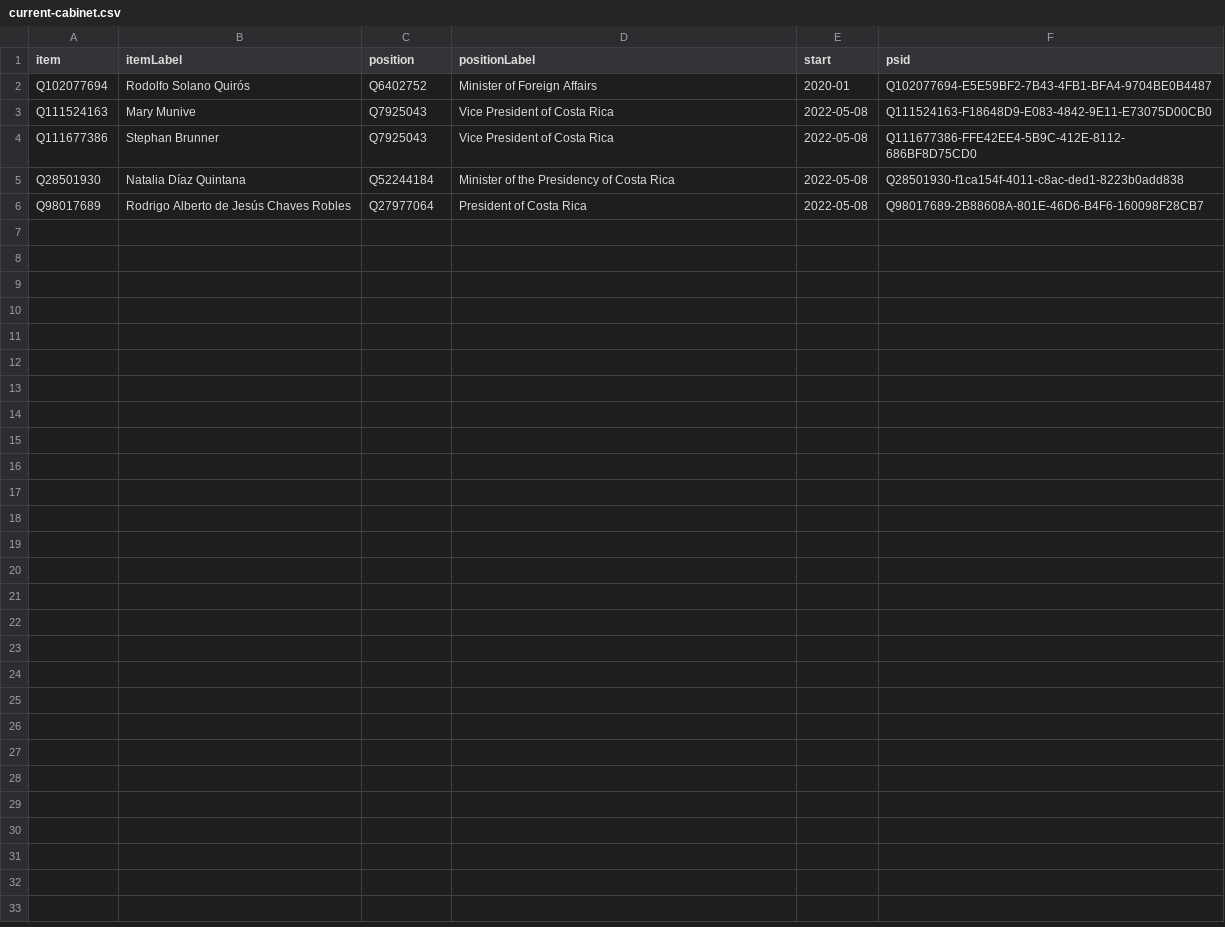
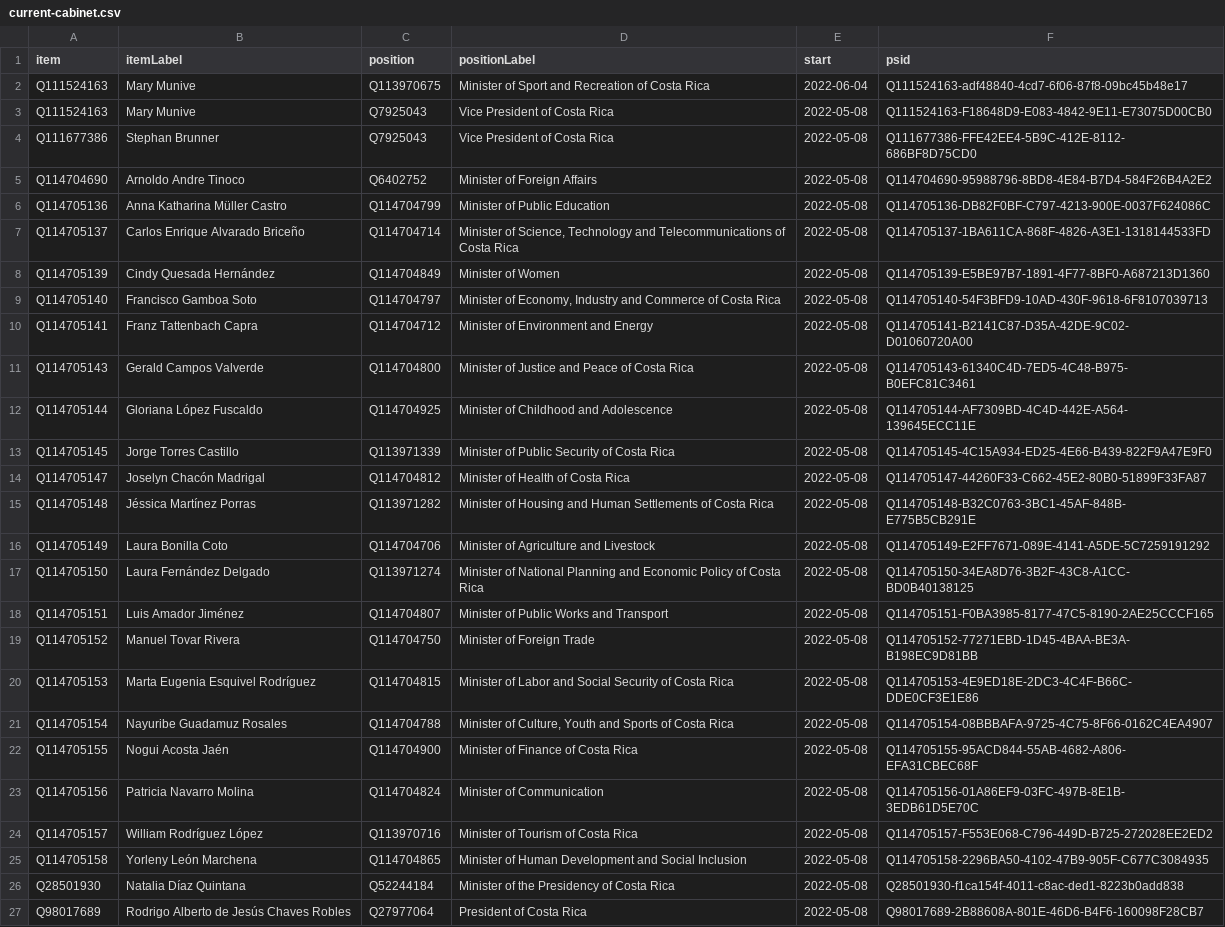
Before and after one commit to every-politician-scrapers/costa-rica, a CSV file: wikidata/results/current-cabinet.csv, drawn as a sheet.

```diff
--- a/wikidata/results/current-cabinet.csv
+++ b/wikidata/results/current-cabinet.csv
@@ -1,5 +1,26 @@
 item,itemLabel,position,positionLabel,start,psid
-Q102077694,Rodolfo Solano Quirós,Q6402752,Minister of Foreign Affairs,2020-01,Q102077694-E5E59BF2-7B43-4FB1-BFA4-9704BE0B4487
+Q111524163,Mary Munive,Q113970675,Minister of Sport and Recreation of Costa Rica,2022-06-04,Q111524163-adf48840-4cd7-6f06-87f8-09bc45b48e17
 Q111524163,Mary Munive,Q7925043,Vice President of Costa Rica,2022-05-08,Q111524163-F18648D9-E083-4842-9E11-E73075D00CB0
 Q111677386,Stephan Brunner,Q7925043,Vice President of Costa Rica,2022-05-08,Q111677386-FFE42EE4-5B9C-412E-8112-686BF8D75CD0
+Q114704690,Arnoldo Andre Tinoco,Q6402752,Minister of Foreign Affairs,2022-05-08,Q114704690-95988796-8BD8-4E84-B7D4-584F26B4A2E2
+Q114705136,Anna Katharina Müller Castro,Q114704799,Minister of Public Education,2022-05-08,Q114705136-DB82F0BF-C797-4213-900E-0037F624086C
+Q114705137,Carlos Enrique Alvarado Briceño,Q114704714,"Minister of Science, Technology and Telecommunications of Costa Rica",2022-05-08,Q114705137-1BA611CA-868F-4826-A3E1-1318144533FD
+Q114705139,Cindy Quesada Hernández,Q114704849,Minister of Women,2022-05-08,Q114705139-E5BE97B7-1891-4F77-8BF0-A687213D1360
+Q114705140,Francisco Gamboa Soto,Q114704797,"Minister of Economy, Industry and Commerce of Costa Rica",2022-05-08,Q114705140-54F3BFD9-10AD-430F-9618-6F8107039713
+Q114705141,Franz Tattenbach Capra,Q114704712,Minister of Environment and Energy,2022-05-08,Q114705141-B2141C87-D35A-42DE-9C02-D01060720A00
+Q114705143,Gerald Campos Valverde,Q114704800,Minister of Justice and Peace of Costa Rica,2022-05-08,Q114705143-61340C4D-7ED5-4C48-B975-B0EFC81C3461
+Q114705144,Gloriana López Fuscaldo,Q114704925,Minister of Childhood and Adolescence,2022-05-08,Q114705144-AF7309BD-4C4D-442E-A564-139645ECC11E
+Q114705145,Jorge Torres Castillo,Q113971339,Minister of Public Security of Costa Rica,2022-05-08,Q114705145-4C15A934-ED25-4E66-B439-822F9A47E9F0
+Q114705147,Joselyn Chacón Madrigal,Q114704812,Minister of Health of Costa Rica,2022-05-08,Q114705147-44260F33-C662-45E2-80B0-51899F33FA87
+Q114705148,Jéssica Martínez Porras,Q113971282,Minister of Housing and Human Settlements of Costa Rica,2022-05-08,Q114705148-B32C0763-3BC1-45AF-848B-E775B5CB291E
+Q114705149,Laura Bonilla Coto,Q114704706,Minister of Agriculture and Livestock,2022-05-08,Q114705149-E2FF7671-089E-4141-A5DE-5C7259191292
+Q114705150,Laura Fernández Delgado,Q113971274,Minister of National Planning and Economic Policy of Costa Rica,2022-05-08,Q114705150-34EA8D76-3B2F-43C8-A1CC-BD0B40138125
+Q114705151,Luis Amador Jiménez,Q114704807,Minister of Public Works and Transport,2022-05-08,Q114705151-F0BA3985-8177-47C5-8190-2AE25CCCF165
+Q114705152,Manuel Tovar Rivera,Q114704750,Minister of Foreign Trade,2022-05-08,Q114705152-77271EBD-1D45-4BAA-BE3A-B198EC9D81BB
+Q114705153,Marta Eugenia Esquivel Rodríguez,Q114704815,Minister of Labor and Social Security of Costa Rica,2022-05-08,Q114705153-4E9ED18E-2DC3-4C4F-B66C-DDE0CF3E1E86
+Q114705154,Nayuribe Guadamuz Rosales,Q114704788,"Minister of Culture, Youth and Sports of Costa Rica",2022-05-08,Q114705154-08BBBAFA-9725-4C75-8F66-0162C4EA4907
+Q114705155,Nogui Acosta Jaén,Q114704900,Minister of Finance of Costa Rica,2022-05-08,Q114705155-95ACD844-55AB-4682-A806-EFA31CBEC68F
+Q114705156,Patricia Navarro Molina,Q114704824,Minister of Communication,2022-05-08,Q114705156-01A86EF9-03FC-497B-8E1B-3EDB61D5E70C
+Q114705157,William Rodríguez López,Q113970716,Minister of Tourism of Costa Rica,2022-05-08,Q114705157-F553E068-C796-449D-B725-272028EE2ED2
+Q114705158,Yorleny León Marchena,Q114704865,Minister of Human Development and Social Inclusion,2022-05-08,Q114705158-2296BA50-4102-47B9-905F-C677C3084935
 Q28501930,Natalia Díaz Quintana,Q52244184,Minister of the Presidency of Costa Rica,2022-05-08,Q28501930-f1ca154f-4011-c8ac-ded1-8223b0add838
```
Also changed, not shown: wikidata/results/ministries.csv.
